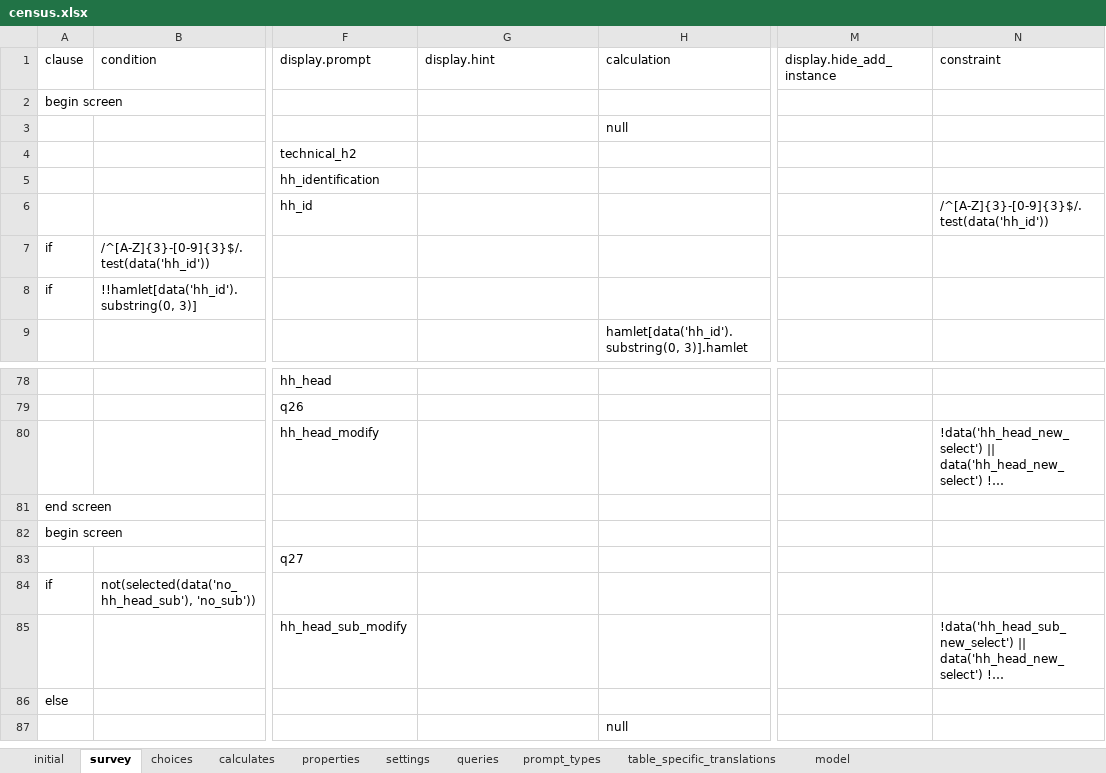
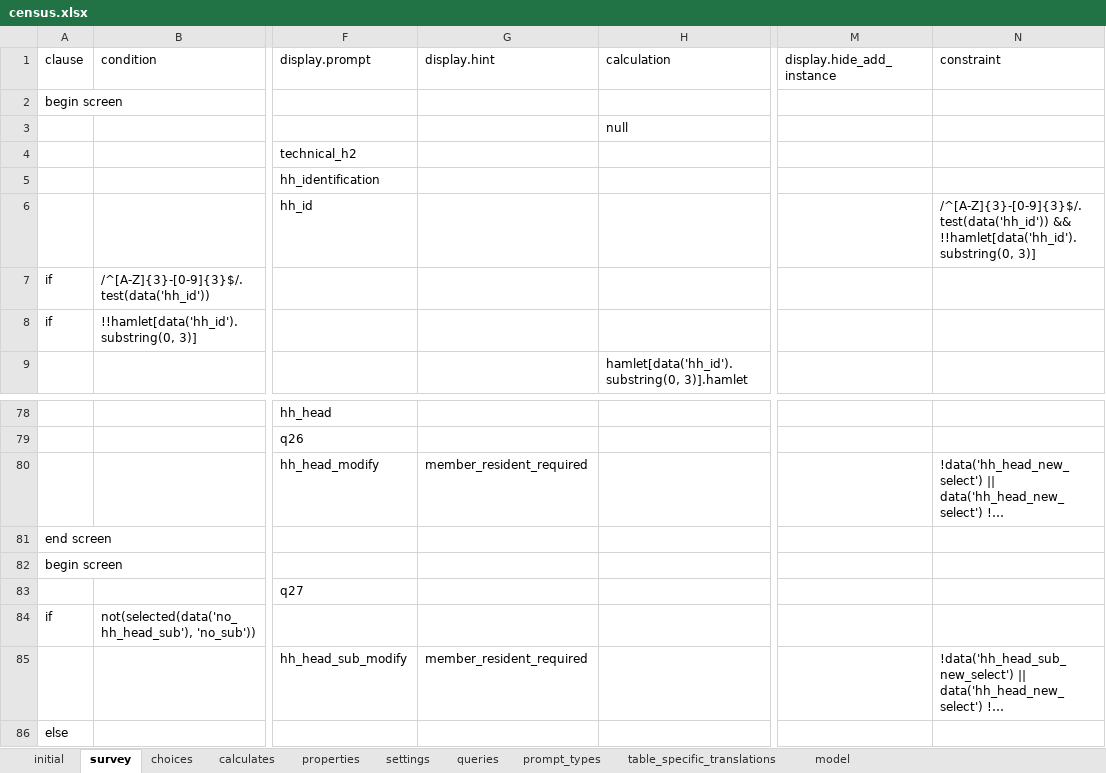
Before and after one commit to karoliscfd/bohemia, an Excel workbook: odkx/app/config/tables/census/forms/census/census.xlsx, sheet survey, drawn as a sheet; only a part is shown, gaps mark what is left out; the shorter side is filled out with more unchanged rows; long unchanged cells end in …; values as stored, in another font and other column widths than the file's, no borders; the diff names each change by its address in the sheet, - before the commit and + after, or states it on an @@ line.

```diff
--- a/odkx/app/config/tables/census/forms/census/census.xlsx (sheet survey)
+++ b/odkx/app/config/tables/census/forms/census/census.xlsx (sheet survey)
-N6 (constraint): /^[A-Z]{3}-[0-9]{3}$/.test(data('hh_id'))
+N6 (constraint): /^[A-Z]{3}-[0-9]{3}$/.test(data('hh_id')) && !!hamlet[data('hh_id').substring(0, 3)]
-G80 (display.hint): (empty)
+G80 (display.hint): member_resident_required
-G85 (display.hint): (empty)
+G85 (display.hint): member_resident_required
```
Also changed, not shown: sheet table_specific_translations, odkx/app/config/tables/hh_member/forms/hh_member/hh_member.xlsx, 5 other files.
